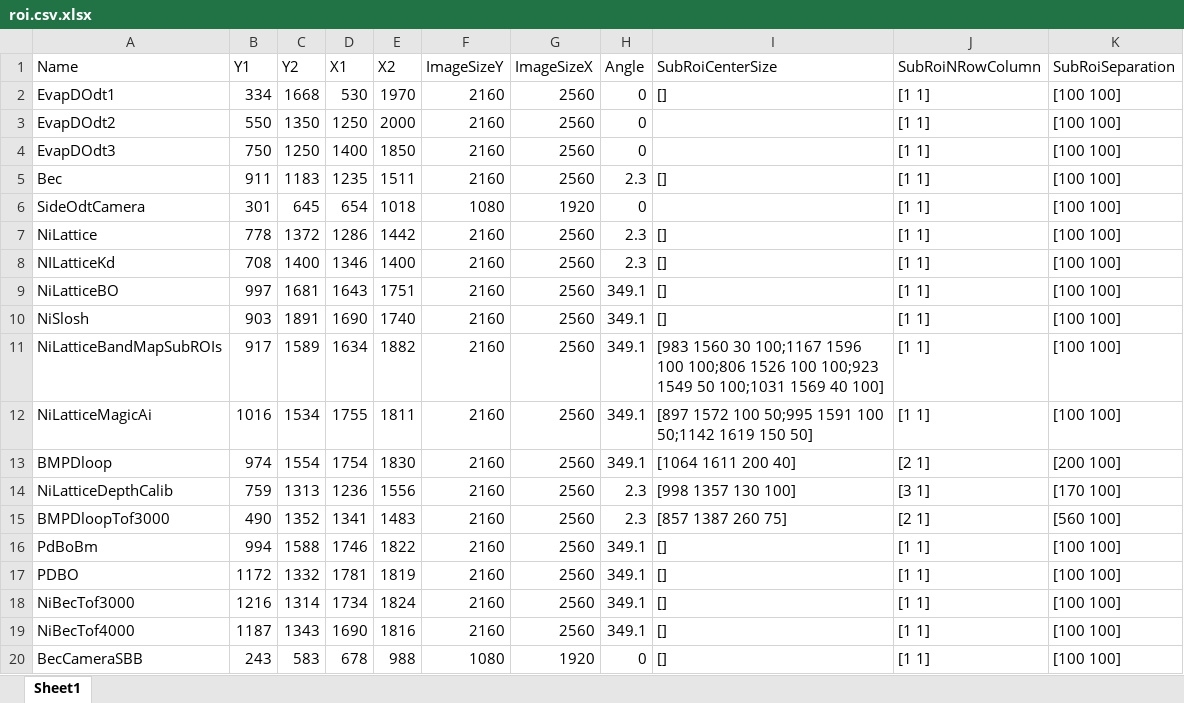
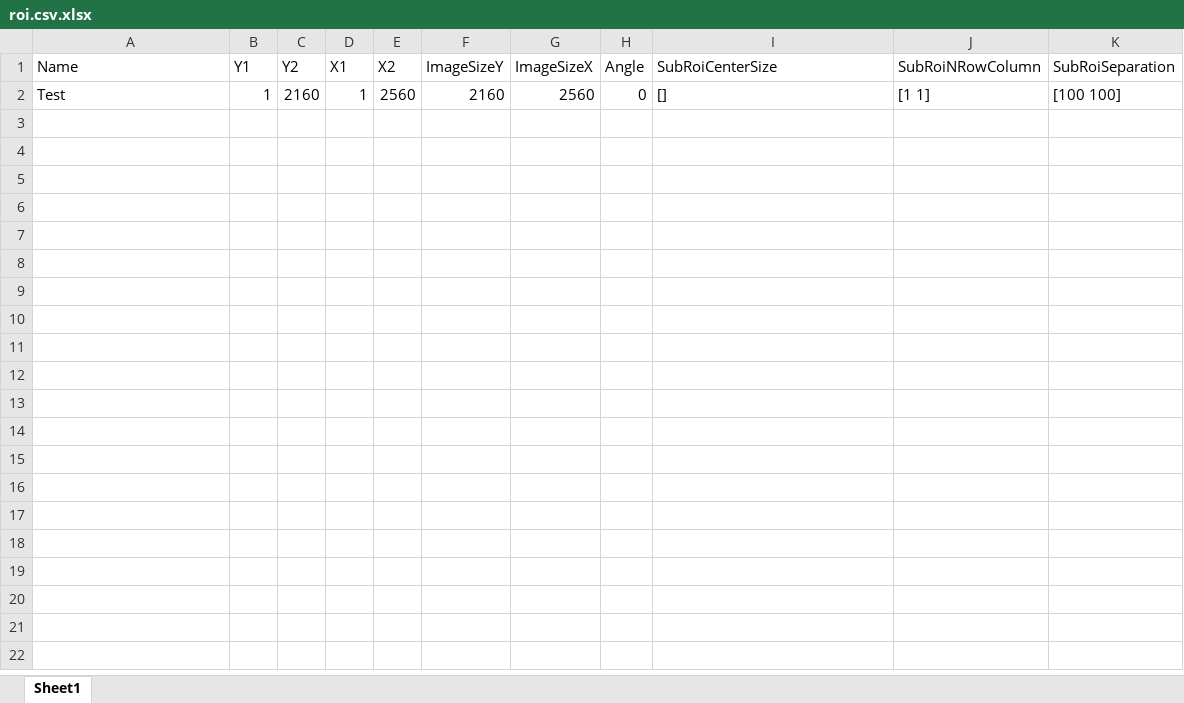
Before and after one commit to weldlabucsb/MMUser, an Excel workbook: config/acquisitionConfig/roi.csv.xlsx, sheet Sheet1, drawn as a sheet; only a part is shown; values as stored, in another font and other column widths than the file's, no borders; the diff covers the shown part only; the diff names each change by its address in the sheet, - before the commit and + after, or states it on an @@ line.

```diff
--- a/config/acquisitionConfig/roi.csv.xlsx (sheet Sheet1)
+++ b/config/acquisitionConfig/roi.csv.xlsx (sheet Sheet1)
-A2 (Name): EvapDOdt1
+A2 (Name): Test
-B2 (Y1): 334
+B2 (Y1): 1
-C2 (Y2): 1668
+C2 (Y2): 2160
-D2 (X1): 530
+D2 (X1): 1
-E2 (X2): 1970
+E2 (X2): 2560
-row 3: EvapDOdt2 | 550 | 1350 | 1250 | 2000 | 2160 | 2560 | 0 |  | [1 1] | [100 100]
-row 4: EvapDOdt3 | 750 | 1250 | 1400 | 1850 | 2160 | 2560 | 0 |  | [1 1] | [100 100]
-row 5: Bec | 911 | 1183 | 1235 | 1511 | 2160 | 2560 | 2.3 | [] | [1 1] | [100 100]
-row 6: SideOdtCamera | 301 | 645 | 654 | 1018 | 1080 | 1920 | 0 |  | [1 1] | [100 100]
-row 7: NiLattice | 778 | 1372 | 1286 | 1442 | 2160 | 2560 | 2.3 | [] | [1 1] | [100 100]
-row 8: NILatticeKd | 708 | 1400 | 1346 | 1400 | 2160 | 2560 | 2.3 | [] | [1 1] | [100 100]
-row 9: NiLatticeBO | 997 | 1681 | 1643 | 1751 | 2160 | 2560 | 349.1 | [] | [1 1] | [100 100]
-row 10: NiSlosh | 903 | 1891 | 1690 | 1740 | 2160 | 2560 | 349.1 | [] | [1 1] | [100 100]
-row 11: NiLatticeBandMapSubROIs | 917 | 1589 | 1634 | 1882 | 2160 | 2560 | 349.1 | [983 1560 30 100;1167 1596 100 100;806 1526 100 100;923 1549 50 100;1031 1569 40 100] | [1 1] | [100 100]
-row 12: NiLatticeMagicAi | 1016 | 1534 | 1755 | 1811 | 2160 | 2560 | 349.1 | [897 1572 100 50;995 1591 100 50;1142 1619 150 50] | [1 1] | [100 100]
-row 13: BMPDloop | 974 | 1554 | 1754 | 1830 | 2160 | 2560 | 349.1 | [1064 1611 200 40] | [2 1] | [200 100]
-row 14: NiLatticeDepthCalib | 759 | 1313 | 1236 | 1556 | 2160 | 2560 | 2.3 | [998 1357 130 100] | [3 1] | [170 100]
-row 15: BMPDloopTof3000 | 490 | 1352 | 1341 | 1483 | 2160 | 2560 | 2.3 | [857 1387 260 75] | [2 1] | [560 100]
-row 16: PdBoBm | 994 | 1588 | 1746 | 1822 | 2160 | 2560 | 349.1 | [] | [1 1] | [100 100]
-row 17: PDBO | 1172 | 1332 | 1781 | 1819 | 2160 | 2560 | 349.1 | [] | [1 1] | [100 100]
-row 18: NiBecTof3000 | 1216 | 1314 | 1734 | 1824 | 2160 | 2560 | 349.1 | [] | [1 1] | [100 100]
-row 19: NiBecTof4000 | 1187 | 1343 | 1690 | 1816 | 2160 | 2560 | 349.1 | [] | [1 1] | [100 100]
-row 20: BecCameraSBB | 243 | 583 | 678 | 988 | 1080 | 1920 | 0 | [] | [1 1] | [100 100]
```
Also changed, not shown: 10 removed rows elsewhere in this sheet, config/becExpConfig/becExpType.csv.xlsx, config/becExpConfig/parameterUnit.csv.xlsx, 10 other files.
